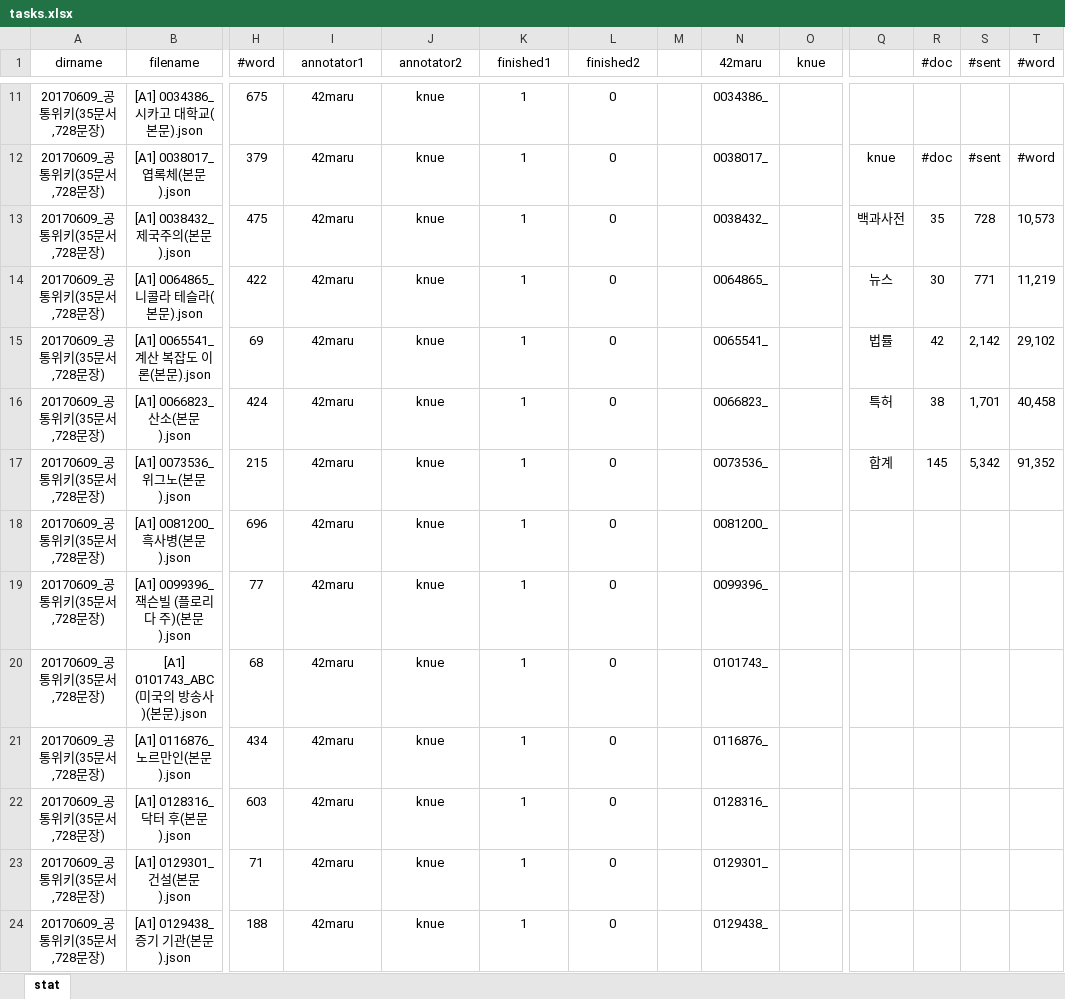
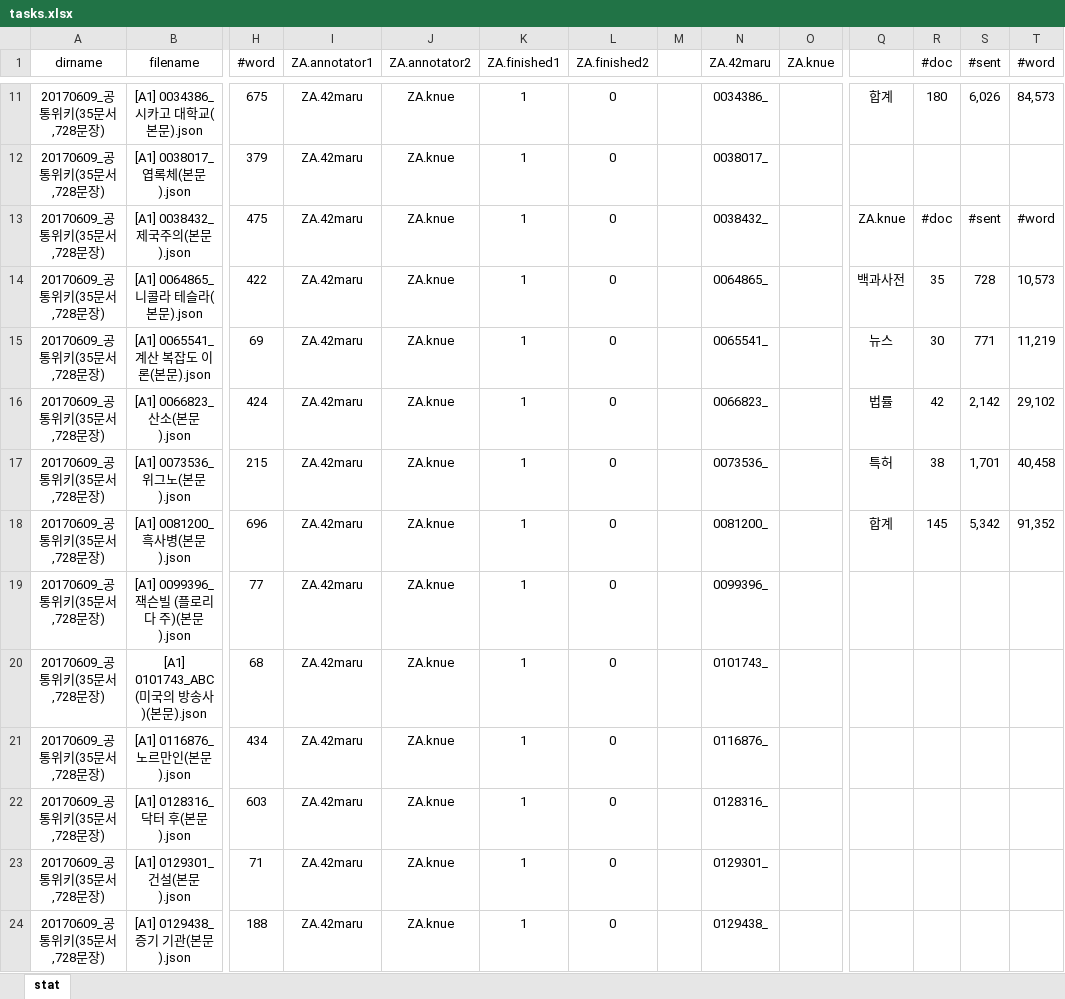
Before and after one commit to chrisjihee/WiseAnn, an Excel workbook: data/tasks.xlsx, sheet stat, drawn as a sheet; only a part is shown, gaps mark what is left out; values as stored, in another font and other column widths than the file's, no borders; the diff covers the shown part only; the diff names each change by its address in the sheet, - before the commit and + after, or states it on an @@ line.

```diff
--- a/data/tasks.xlsx (sheet stat)
+++ b/data/tasks.xlsx (sheet stat)
-I1: annotator1
+I1: ZA.annotator1
-J1: annotator2
+J1: ZA.annotator2
-K1: finished1
+K1: ZA.finished1
-L1: finished2
+L1: ZA.finished2
-N1: 42maru
+N1: ZA.42maru
-O1: knue
+O1: ZA.knue
-I11:I24 (ZA.annotator1): 42maru
+I11:I24 (ZA.annotator1): ZA.42maru
-J11:J24 (ZA.annotator2): knue
+J11:J24 (ZA.annotator2): ZA.knue
-Q11: (empty)
+Q11: 합계
-R11 (#doc): (empty)
+R11 (#doc): 180
-S11 (#sent): (empty)
+S11 (#sent): 6,026
-T11 (#word): (empty)
+T11 (#word): 84,573
-Q12: knue
+Q12: (empty)
-R12 (#doc): #doc
+R12 (#doc): (empty)
-S12 (#sent): #sent
+S12 (#sent): (empty)
-T12 (#word): #word
+T12 (#word): (empty)
-Q13: 백과사전
+Q13: ZA.knue
-R13 (#doc): 35
+R13 (#doc): #doc
-S13 (#sent): 728
+S13 (#sent): #sent
-T13 (#word): 10,573
+T13 (#word): #word
-Q14: 뉴스
+Q14: 백과사전
-R14 (#doc): 30
+R14 (#doc): 35
-S14 (#sent): 771
+S14 (#sent): 728
-T14 (#word): 11,219
+T14 (#word): 10,573
-Q15: 법률
+Q15: 뉴스
-R15 (#doc): 42
+R15 (#doc): 30
-S15 (#sent): 2,142
+S15 (#sent): 771
-T15 (#word): 29,102
+T15 (#word): 11,219
-Q16: 특허
+Q16: 법률
-R16 (#doc): 38
+R16 (#doc): 42
-S16 (#sent): 1,701
+S16 (#sent): 2,142
-T16 (#word): 40,458
+T16 (#word): 29,102
-Q17: 합계
+Q17: 특허
-R17 (#doc): 145
+R17 (#doc): 38
-S17 (#sent): 5,342
+S17 (#sent): 1,701
-T17 (#word): 91,352
+T17 (#word): 40,458
-Q18: (empty)
+Q18: 합계
-R18 (#doc): (empty)
+R18 (#doc): 145
-S18 (#sent): (empty)
+S18 (#sent): 5,342
-T18 (#word): (empty)
+T18 (#word): 91,352
```
Also changed, not shown: 324 edited cells elsewhere in this sheet, formulas that keep their value, 5 other files.
